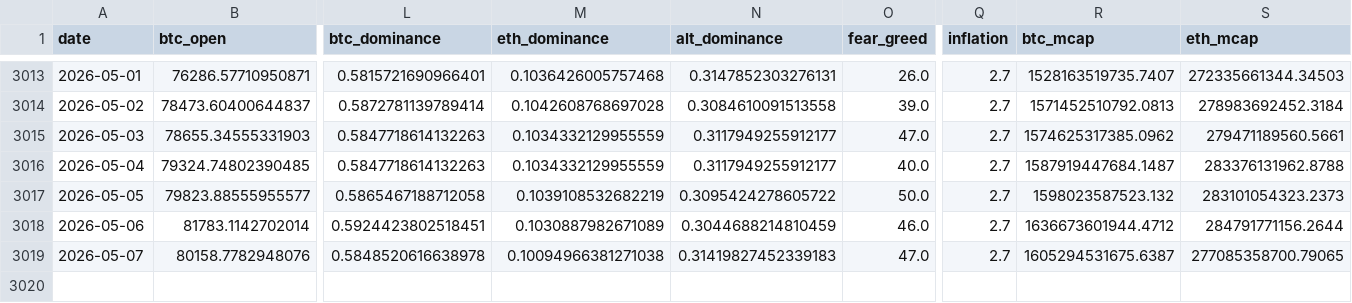
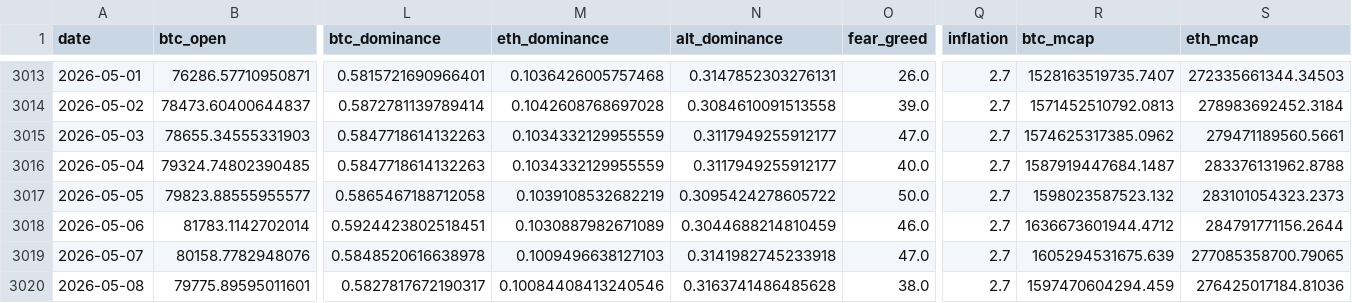
Before and after one commit to josean9/TFG_Crypto_DEF, a CSV file: data/csv/df_merged.csv, drawn as a sheet; only a part is shown, gaps mark what is left out; rows hold the shown columns only; the diff names each change by its address in the sheet, - before the commit and + after, or states it on an @@ line.

```diff
--- a/data/csv/df_merged.csv
+++ b/data/csv/df_merged.csv
-M3019 (eth_dominance): 0.10094966381271038
+M3019 (eth_dominance): 0.1009496638127103
-N3019 (alt_dominance): 0.31419827452339183
+N3019 (alt_dominance): 0.3141982745233918
-R3019 (btc_mcap): 1605294531675.6387
+R3019 (btc_mcap): 1605294531675.639
+row 3020: 2026-05-08 | 79775.89595011601 | 0.5827817672190317 | 0.10084408413240546 | 0.3163741486485628 | 38.0 | 2.7 | 1597470604294.459 | 276425017184.81036
```
Also changed, not shown: 11 other files.
